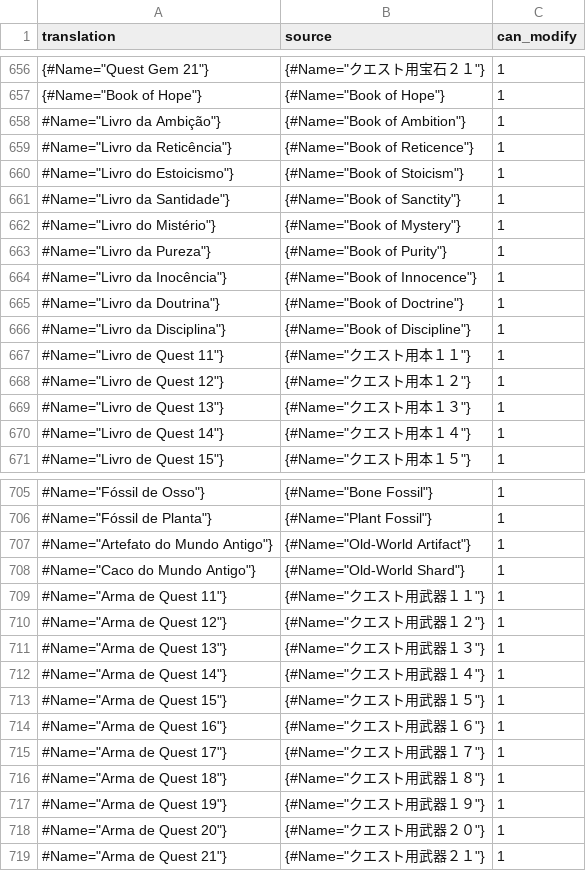
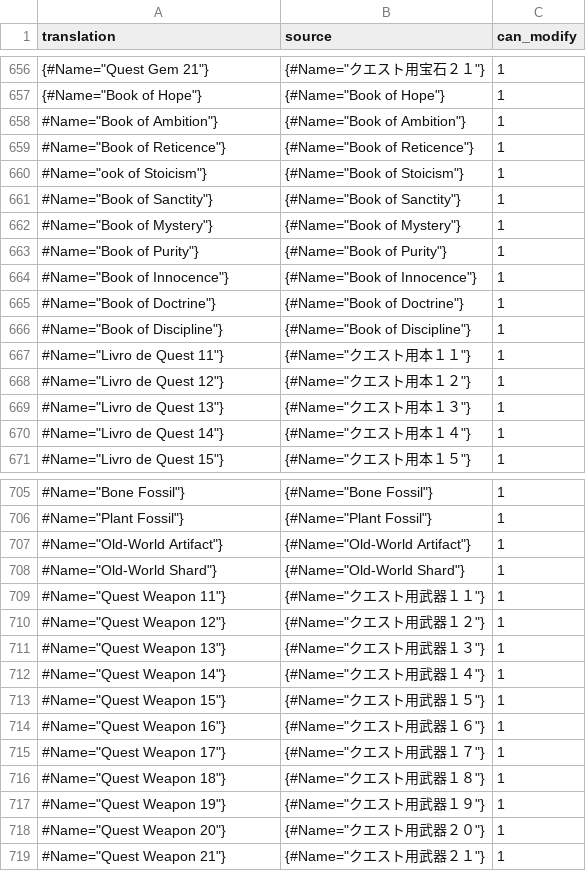
Before and after one commit to Arekushi/drakengard-3-pt-br-translation, a CSV file: texts/translation/Item.csv, drawn as a sheet; only a part is shown, gaps mark what is left out; the diff covers the shown part only.

Commit message:
📚 Update translation items

```diff
--- a/texts/translation/Item.csv
+++ b/texts/translation/Item.csv
@@ -657,11 +657,11 @@
 " {#Name=""Book of Hope""}"," {#Name=""Book of Hope""}","1"
-"#Name=""Livro da Ambição""}"," {#Name=""Book of Ambition""}","1"
-"#Name=""Livro da Reticência""}"," {#Name=""Book of Reticence""}","1"
-"#Name=""Livro do Estoicismo""}"," {#Name=""Book of Stoicism""}","1"
-"#Name=""Livro da Santidade""}"," {#Name=""Book of Sanctity""}","1"
-"#Name=""Livro do Mistério""}"," {#Name=""Book of Mystery""}","1"
-"#Name=""Livro da Pureza""}"," {#Name=""Book of Purity""}","1"
-"#Name=""Livro da Inocência""}"," {#Name=""Book of Innocence""}","1"
-"#Name=""Livro da Doutrina""}"," {#Name=""Book of Doctrine""}","1"
-"#Name=""Livro da Disciplina""}"," {#Name=""Book of Discipline""}","1"
+"#Name=""Book of Ambition""}"," {#Name=""Book of Ambition""}","1"
+"#Name=""Book of Reticence""}"," {#Name=""Book of Reticence""}","1"
+"#Name=""ook of Stoicism""}"," {#Name=""Book of Stoicism""}","1"
+"#Name=""Book of Sanctity""}"," {#Name=""Book of Sanctity""}","1"
+"#Name=""Book of Mystery""}"," {#Name=""Book of Mystery""}","1"
+"#Name=""Book of Purity""}"," {#Name=""Book of Purity""}","1"
+"#Name=""Book of Innocence""}"," {#Name=""Book of Innocence""}","1"
+"#Name=""Book of Doctrine""}"," {#Name=""Book of Doctrine""}","1"
+"#Name=""Book of Discipline""}"," {#Name=""Book of Discipline""}","1"
 "#Name=""Livro de Quest 11""}"," {#Name=""クエスト用本１１""}","1"
@@ -705,15 +705,15 @@
-"#Name=""Fóssil de Osso""}"," {#Name=""Bone Fossil""}","1"
-"#Name=""Fóssil de Planta""}"," {#Name=""Plant Fossil""}","1"
-"#Name=""Artefato do Mundo Antigo""}"," {#Name=""Old-World Artifact""}","1"
-"#Name=""Caco do Mundo Antigo""}"," {#Name=""Old-World Shard""}","1"
-"#Name=""Arma de Quest 11""}"," {#Name=""クエスト用武器１１""}","1"
-"#Name=""Arma de Quest 12""}"," {#Name=""クエスト用武器１２""}","1"
-"#Name=""Arma de Quest 13""}"," {#Name=""クエスト用武器１３""}","1"
-"#Name=""Arma de Quest 14""}"," {#Name=""クエスト用武器１４""}","1"
-"#Name=""Arma de Quest 15""}"," {#Name=""クエスト用武器１５""}","1"
-"#Name=""Arma de Quest 16""}"," {#Name=""クエスト用武器１６""}","1"
-"#Name=""Arma de Quest 17""}"," {#Name=""クエスト用武器１７""}","1"
-"#Name=""Arma de Quest 18""}"," {#Name=""クエスト用武器１８""}","1"
-"#Name=""Arma de Quest 19""}"," {#Name=""クエスト用武器１９""}","1"
-"#Name=""Arma de Quest 20""}"," {#Name=""クエスト用武器２０""}","1"
-"#Name=""Arma de Quest 21""}"," {#Name=""クエスト用武器２１""}","1"
+"#Name=""Bone Fossil""}"," {#Name=""Bone Fossil""}","1"
+"#Name=""Plant Fossil""}"," {#Name=""Plant Fossil""}","1"
+"#Name=""Old-World Artifact""}"," {#Name=""Old-World Artifact""}","1"
+"#Name=""Old-World Shard""}"," {#Name=""Old-World Shard""}","1"
+"#Name=""Quest Weapon 11""}"," {#Name=""クエスト用武器１１""}","1"
+"#Name=""Quest Weapon 12""}"," {#Name=""クエスト用武器１２""}","1"
+"#Name=""Quest Weapon 13""}"," {#Name=""クエスト用武器１３""}","1"
+"#Name=""Quest Weapon 14""}"," {#Name=""クエスト用武器１４""}","1"
+"#Name=""Quest Weapon 15""}"," {#Name=""クエスト用武器１５""}","1"
+"#Name=""Quest Weapon 16""}"," {#Name=""クエスト用武器１６""}","1"
+"#Name=""Quest Weapon 17""}"," {#Name=""クエスト用武器１７""}","1"
+"#Name=""Quest Weapon 18""}"," {#Name=""クエスト用武器１８""}","1"
+"#Name=""Quest Weapon 19""}"," {#Name=""クエスト用武器１９""}","1"
+"#Name=""Quest Weapon 20""}"," {#Name=""クエスト用武器２０""}","1"
+"#Name=""Quest Weapon 21""}"," {#Name=""クエスト用武器２１""}","1"
```
Also changed, not shown: 56 edited cells elsewhere in this file, texts/translation/Item_Name.csv.
